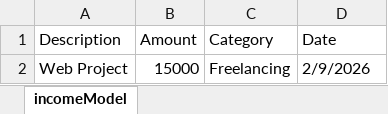
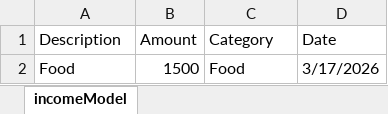
Before and after one commit to sameerjohn1/expense-tracker-mern, an Excel workbook: backend/income_details.xlsx, sheet incomeModel, drawn as a sheet; values as stored, in another font and other column widths than the file's, no borders; removed rows and columns are numbered as before the commit, all else as after; the diff names each change by its address in the sheet, - before the commit and + after, or states it on an @@ line.

Commit message:
feat: complete income page with chart, filters, export and CRUD operations

```diff
--- a/backend/income_details.xlsx (sheet incomeModel)
+++ b/backend/income_details.xlsx (sheet incomeModel)
-row 2: Web Project | 15000 | Freelancing | 2/9/2026
+row 2: Food | 1500 | Food | 3/17/2026
```
Also changed, not shown: 7 other files.
